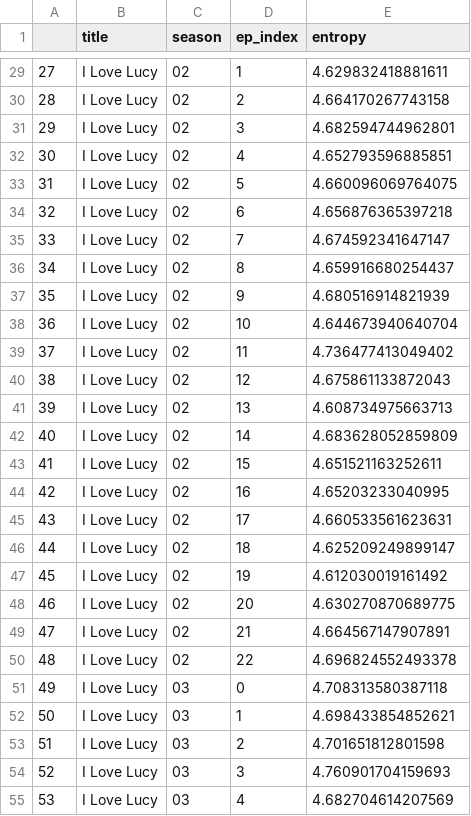
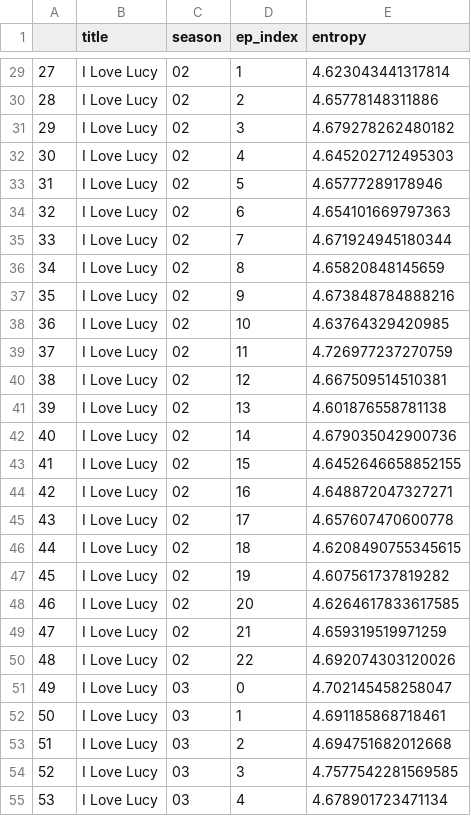
Before and after one commit to katielin019/bubbles_final_paper, a CSV file: entropy_all.csv, drawn as a sheet; only a part is shown, gaps mark what is left out; the diff covers the shown part only.

Commit message:
Re-exported csv of entropy

```diff
--- a/entropy_all.csv
+++ b/entropy_all.csv
@@ -29,27 +29,27 @@
-27,I Love Lucy,02,1,4.629832418881611
-28,I Love Lucy,02,2,4.664170267743158
-29,I Love Lucy,02,3,4.682594744962801
-30,I Love Lucy,02,4,4.652793596885851
-31,I Love Lucy,02,5,4.660096069764075
-32,I Love Lucy,02,6,4.656876365397218
-33,I Love Lucy,02,7,4.674592341647147
-34,I Love Lucy,02,8,4.659916680254437
-35,I Love Lucy,02,9,4.680516914821939
-36,I Love Lucy,02,10,4.644673940640704
-37,I Love Lucy,02,11,4.736477413049402
-38,I Love Lucy,02,12,4.675861133872043
-39,I Love Lucy,02,13,4.608734975663713
-40,I Love Lucy,02,14,4.683628052859809
-41,I Love Lucy,02,15,4.651521163252611
-42,I Love Lucy,02,16,4.65203233040995
-43,I Love Lucy,02,17,4.660533561623631
-44,I Love Lucy,02,18,4.625209249899147
-45,I Love Lucy,02,19,4.612030019161492
-46,I Love Lucy,02,20,4.630270870689775
-47,I Love Lucy,02,21,4.664567147907891
-48,I Love Lucy,02,22,4.696824552493378
-49,I Love Lucy,03,0,4.708313580387118
-50,I Love Lucy,03,1,4.698433854852621
-51,I Love Lucy,03,2,4.701651812801598
-52,I Love Lucy,03,3,4.760901704159693
-53,I Love Lucy,03,4,4.682704614207569
+27,I Love Lucy,02,1,4.623043441317814
+28,I Love Lucy,02,2,4.65778148311886
+29,I Love Lucy,02,3,4.679278262480182
+30,I Love Lucy,02,4,4.645202712495303
+31,I Love Lucy,02,5,4.65777289178946
+32,I Love Lucy,02,6,4.654101669797363
+33,I Love Lucy,02,7,4.671924945180344
+34,I Love Lucy,02,8,4.65820848145659
+35,I Love Lucy,02,9,4.673848784888216
+36,I Love Lucy,02,10,4.63764329420985
+37,I Love Lucy,02,11,4.726977237270759
+38,I Love Lucy,02,12,4.667509514510381
+39,I Love Lucy,02,13,4.601876558781138
+40,I Love Lucy,02,14,4.679035042900736
+41,I Love Lucy,02,15,4.6452646658852155
+42,I Love Lucy,02,16,4.648872047327271
+43,I Love Lucy,02,17,4.657607470600778
+44,I Love Lucy,02,18,4.6208490755345615
+45,I Love Lucy,02,19,4.607561737819282
+46,I Love Lucy,02,20,4.6264617833617585
+47,I Love Lucy,02,21,4.659319519971259
+48,I Love Lucy,02,22,4.692074303120026
+49,I Love Lucy,03,0,4.702145458258047
+50,I Love Lucy,03,1,4.691185868718461
+51,I Love Lucy,03,2,4.694751682012668
+52,I Love Lucy,03,3,4.7577542281569585
+53,I Love Lucy,03,4,4.678901723471134
```
Also changed, not shown: 100 edited cells elsewhere in this file.
